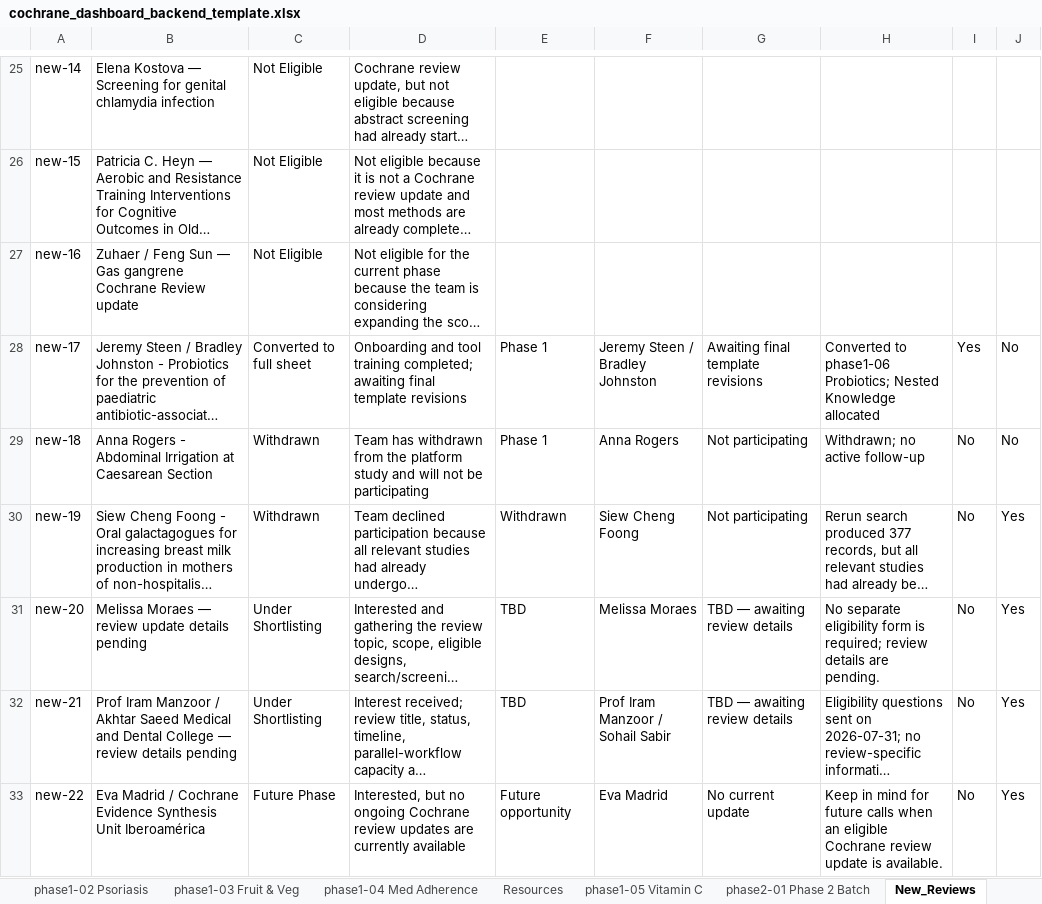
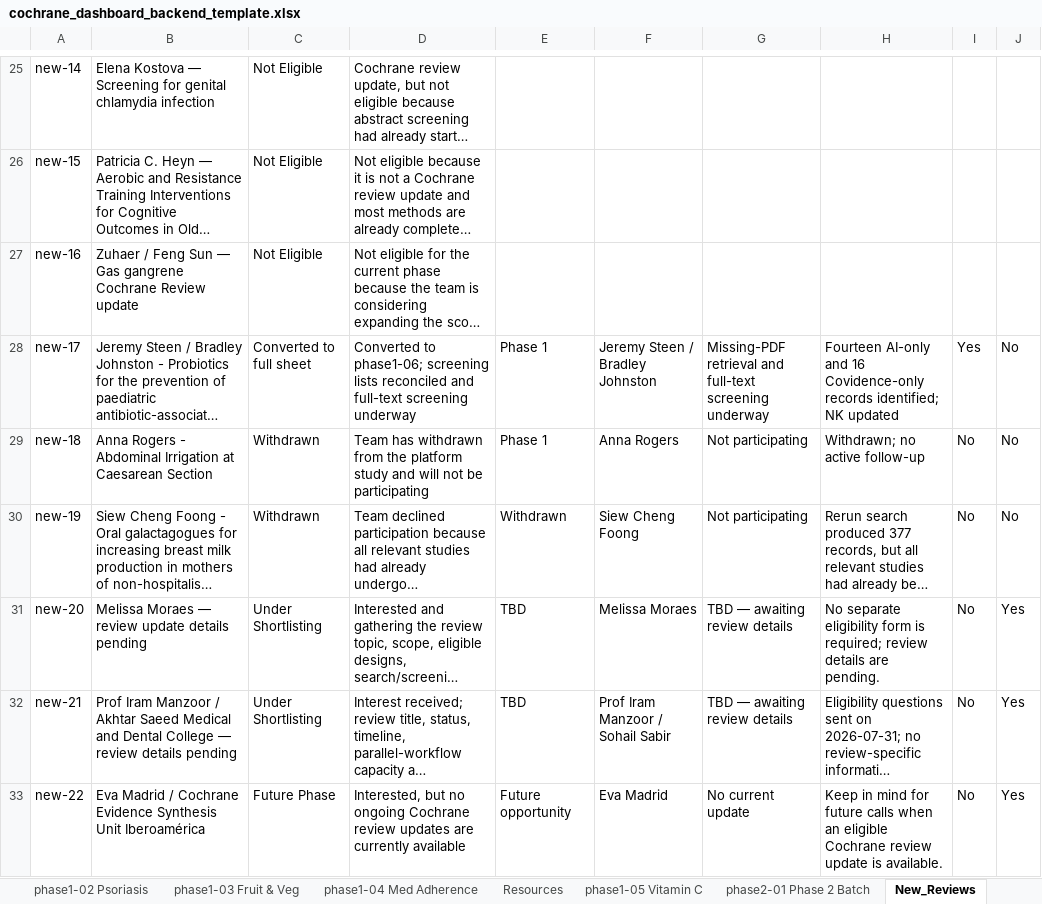
Before and after one commit to pkrishnakishore/Cochrane, an Excel workbook: AI-Platform-Study/dashboard/cochrane_dashboard_backend_template.xlsx, sheet New_Reviews, drawn as a sheet; only a part is shown, gaps mark what is left out; long unchanged cells end in …; values as stored, in another font and other column widths than the file's, no borders; table styles not drawn; the diff covers the shown part only; the diff names each change by its address in the sheet, - before the commit and + after, or states it on an @@ line.

```diff
--- a/AI-Platform-Study/dashboard/cochrane_dashboard_backend_template.xlsx (sheet New_Reviews)
+++ b/AI-Platform-Study/dashboard/cochrane_dashboard_backend_template.xlsx (sheet New_Reviews)
-D28: Onboarding and tool training completed; awaiting final template revisions
+D28: Converted to phase1-06; screening lists reconciled and full-text screening underway
-G28: Awaiting final template revisions
+G28: Missing-PDF retrieval and full-text screening underway
-H28: Converted to phase1-06 Probiotics; Nested Knowledge allocated
+H28: Fourteen AI-only and 16 Covidence-only records identified; NK updated
-J30: Yes
+J30: No
```
Also changed, not shown: 19 edited cells elsewhere in this sheet, sheet phase1-07 Human Milk, sheet phase1-08 LNS, sheet Review_Index, sheet phase1-06 Probiotics, sheet phase1-03 Fruit & Veg, sheet phase1-01 BP Targets, 3 more sheets, other sheet tabs, AI-Platform-Study/dashboard/data/cochrane_dashboard_backend_template.xlsx, 3 other files.
